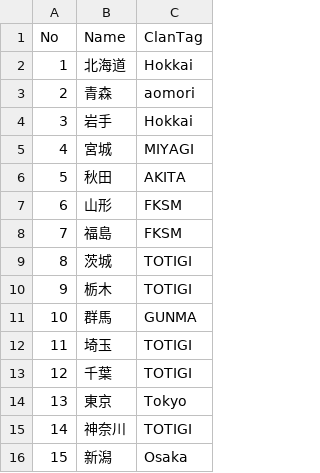
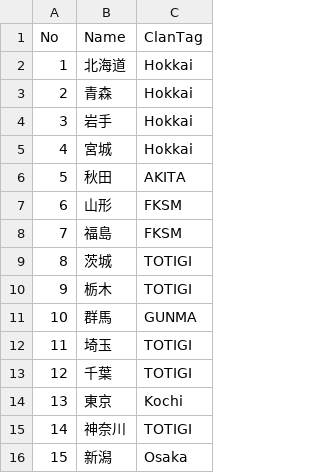
Before and after one commit to MrNakka/mrnakka.github.io, a CSV file: tenichi_rust/db/prefectures.csv, drawn as a sheet; only a part is shown.

```diff
--- a/tenichi_rust/db/prefectures.csv
+++ b/tenichi_rust/db/prefectures.csv
@@ -2,5 +2,5 @@
 1,北海道,Hokkai
-2,青森,aomori
+2,青森,Hokkai
 3,岩手,Hokkai
-4,宮城,MIYAGI
+4,宮城,Hokkai
 5,秋田,AKITA
@@ -13,3 +13,3 @@
 12,千葉,TOTIGI
-13,東京,Tokyo
+13,東京,Kochi
 14,神奈川,TOTIGI
```
Also changed, not shown: 4 other files.
